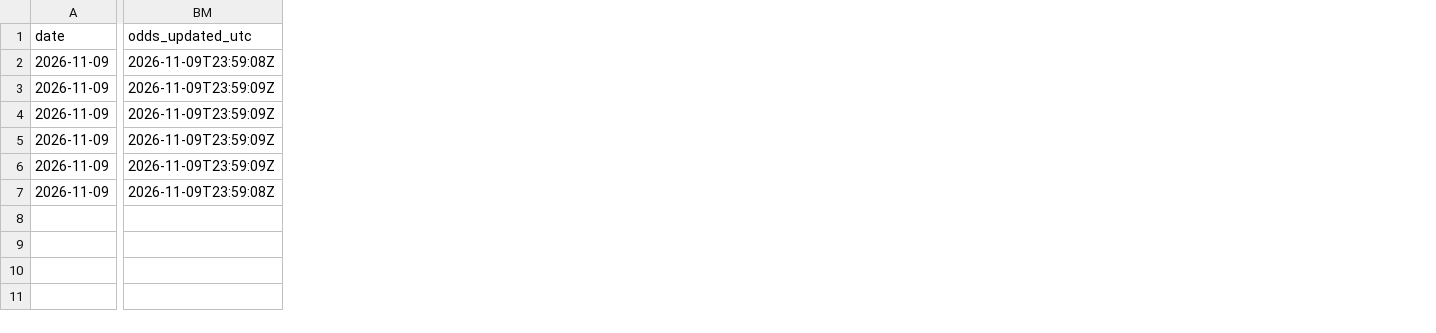
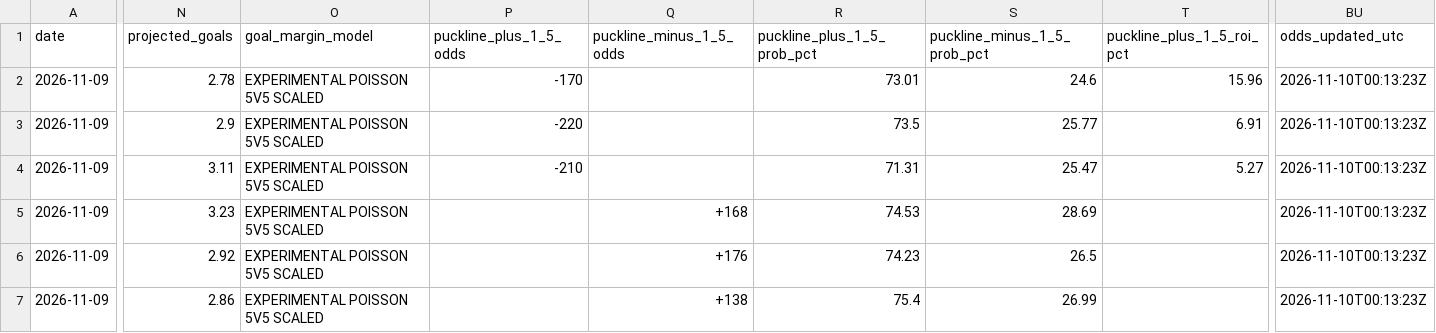
Before and after one commit to darnhlml/nhl-model-dashboard, a CSV file: reports/nhl_fanduel_2026-11-09.csv, drawn as a sheet; only a part is shown, gaps mark what is left out; addresses are those after the commit; the diff covers the shown part only; the diff names each change by its address in the sheet, - before the commit and + after, or states it on an @@ line.

```diff
--- a/reports/nhl_fanduel_2026-11-09.csv
+++ b/reports/nhl_fanduel_2026-11-09.csv
+column N (projected_goals), rows 2-7: 2.78 | 2.9 | 3.11 | 3.23 | 2.92 | 2.86
+column O (goal_margin_model), rows 2-7: all EXPERIMENTAL POISSON 5V5 SCALED
+column P (puckline_plus_1_5_odds), rows 2-4: -170 | -220 | -210
+column Q (puckline_minus_1_5_odds), rows 5-7: +168 | +176 | +138
+column R (puckline_plus_1_5_prob_pct), rows 2-7: 73.01 | 73.5 | 71.31 | 74.53 | 74.23 | 75.4
+column S (puckline_minus_1_5_prob_pct), rows 2-7: 24.6 | 25.77 | 25.47 | 28.69 | 26.5 | 26.99
+column T (puckline_plus_1_5_roi_pct), rows 2-4: 15.96 | 6.91 | 5.27
-BU2 (odds_updated_utc): 2026-11-09T23:59:08Z
+BU2 (odds_updated_utc): 2026-11-10T00:13:23Z
-BU3:BU6 (odds_updated_utc): 2026-11-09T23:59:09Z
+BU3:BU6 (odds_updated_utc): 2026-11-10T00:13:23Z
-BU7 (odds_updated_utc): 2026-11-09T23:59:08Z
+BU7 (odds_updated_utc): 2026-11-10T00:13:23Z
```
Also changed, not shown: 1 added column elsewhere in this file.
